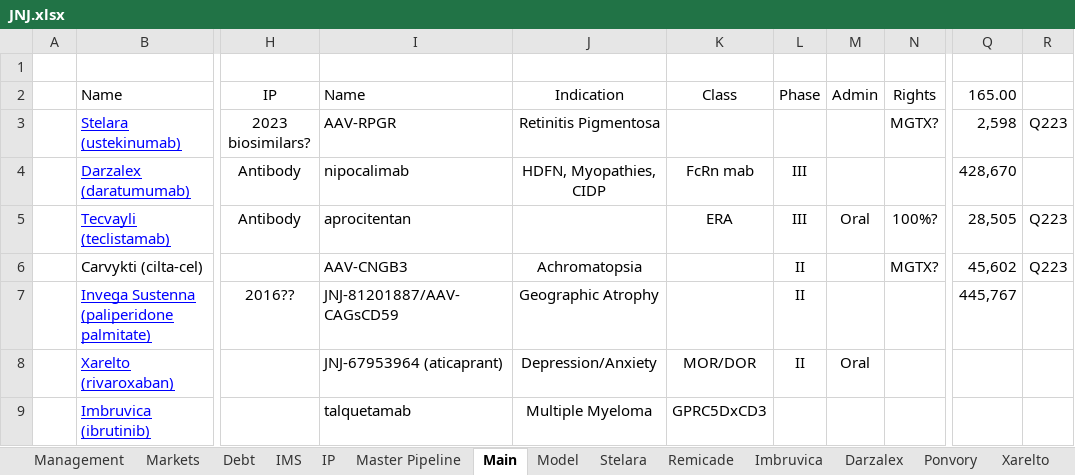
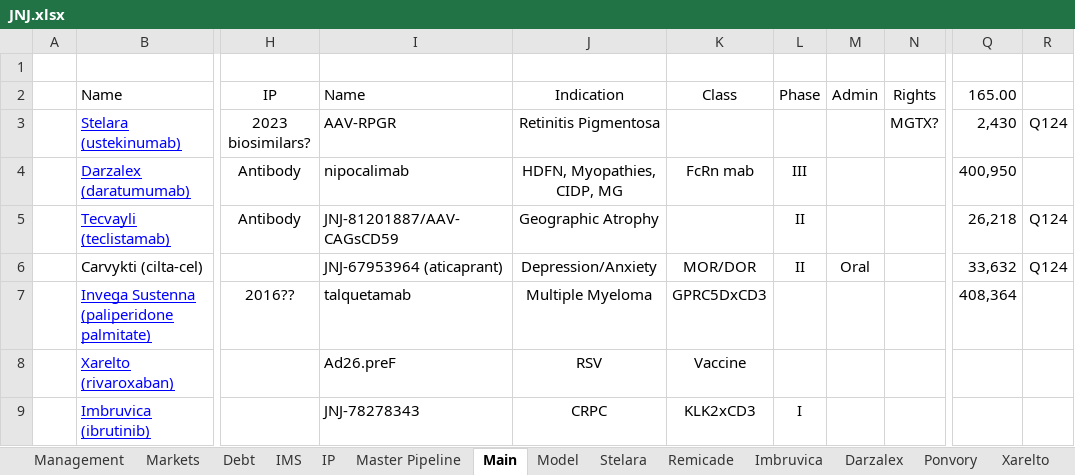
Before and after one commit to karlito786/stocks, an Excel workbook: JNJ.xlsx, sheet Main, drawn as a sheet; only a part is shown, gaps mark what is left out; values as stored, in another font and other column widths than the file's, no borders; the diff covers the shown part only; the diff names each change by its address in the sheet, - before the commit and + after, or states it on an @@ line.

```diff
--- a/JNJ.xlsx (sheet Main)
+++ b/JNJ.xlsx (sheet Main)
-Q3: 2,598
+Q3: 2,430
-R3: Q223
+R3: Q124
-J4: HDFN, Myopathies, CIDP
+J4: HDFN, Myopathies, CIDP, MG
-Q4: 428,670
+Q4: 400,950
-I5: aprocitentan
+I5: JNJ-81201887/AAV-CAGsCD59
-J5: (empty)
+J5: Geographic Atrophy
-K5: ERA
+K5: (empty)
-L5: III
+L5: II
-M5: Oral
+M5: (empty)
-N5: 100%?
+N5: (empty)
-Q5: 28,505
+Q5: 26,218
-R5:R6: Q223
+R5:R6: Q124
-I6: AAV-CNGB3
+I6: JNJ-67953964 (aticaprant)
-J6: Achromatopsia
+J6: Depression/Anxiety
-K6: (empty)
+K6: MOR/DOR
-M6: (empty)
+M6: Oral
-N6: MGTX?
+N6: (empty)
-Q6: 45,602
+Q6: 33,632
-I7: JNJ-81201887/AAV-CAGsCD59
+I7: talquetamab
-J7: Geographic Atrophy
+J7: Multiple Myeloma
-K7: (empty)
+K7: GPRC5DxCD3
-L7:L8: II
+L7:L8: (empty)
-Q7: 445,767
+Q7: 408,364
-I8: JNJ-67953964 (aticaprant)
+I8: Ad26.preF
-J8: Depression/Anxiety
+J8: RSV
-K8: MOR/DOR
+K8: Vaccine
-M8: Oral
+M8: (empty)
-I9: talquetamab
+I9: JNJ-78278343
-J9: Multiple Myeloma
+J9: CRPC
-K9: GPRC5DxCD3
+K9: KLK2xCD3
-L9: (empty)
+L9: I
```
Also changed, not shown: 3 added rows, 4 removed rows and 64 edited cells elsewhere in this sheet, sheet Model, sheet Master Pipeline, formulas that keep their value, charts or pictures.
